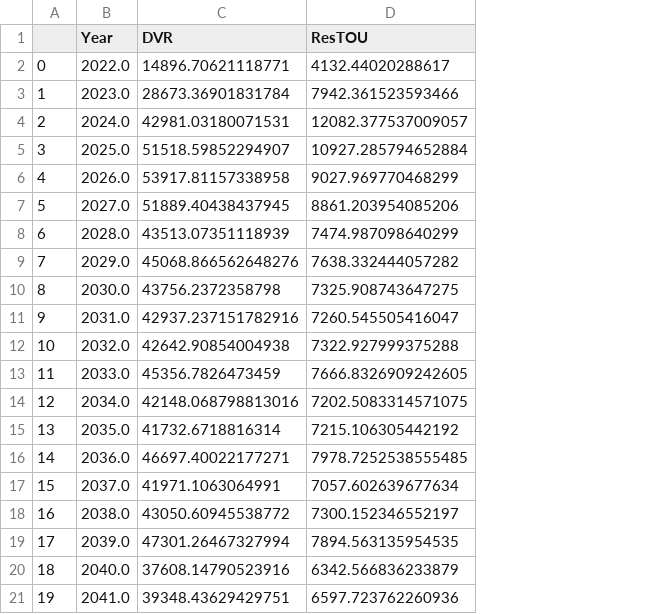
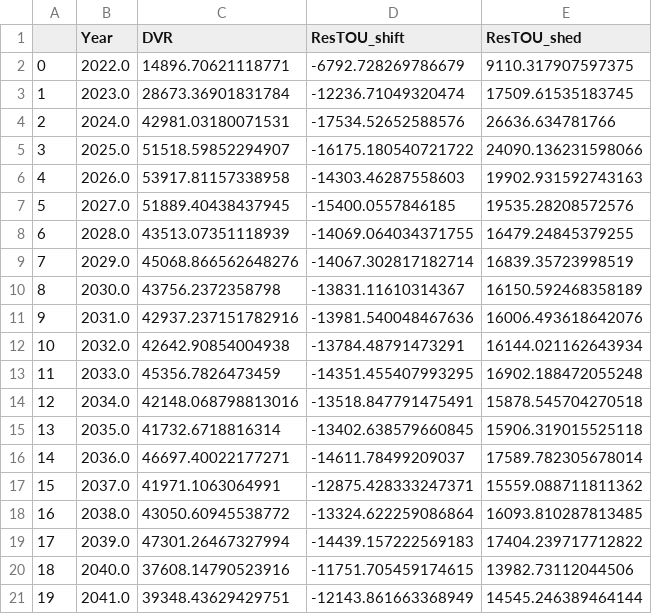
Before and after one commit to NW-Demand-Response-Emissions-Impacts/Main, a CSV file: processed_data/emissions_impacts/newbins_Bin_1_Fall.csv, drawn as a sheet; removed rows and columns are numbered as before the commit, all else as after; the diff names each change by its address in the sheet, - before the commit and + after, or states it on an @@ line.

Commit message:
Adding newly saved csv's from subcomp_c, as well as the subcomp_c components of subcomp_d and emissions_calcuator

```diff
--- a/processed_data/emissions_impacts/newbins_Bin_1_Fall.csv
+++ b/processed_data/emissions_impacts/newbins_Bin_1_Fall.csv
-column D (ResTOU), rows 2-21: 4132.44020288617 | 7942.361523593466 | 12082.377537009057 | 10927.285794652884 | 9027.969770468299 | 8861.203954085206 | 7474.987098640299 | 7638.332444057282 | 7325.908743647275 | 7260.545505416047 | 7322.927999375288 | 7666.8326909242605 | 7202.5083314571075 | 7215.106305442192 | 7978.7252538555485 | 7057.602639677634 | 7300.152346552197 | 7894.563135954535 | 6342.566836233879 | 6597.723762260936
+column D (ResTOU_shift), rows 2-21: -6792.728269786679 | -12236.71049320474 | -17534.52652588576 | -16175.180540721722 | -14303.46287558603 | -15400.0557846185 | -14069.064034371755 | -14067.302817182714 | -13831.11610314367 | -13981.540048467636 | -13784.48791473291 | -14351.455407993295 | -13518.847791475491 | -13402.638579660845 | -14611.78499209037 | -12875.428333247371 | -13324.622259086864 | -14439.157222569183 | -11751.705459174615 | -12143.861663368949
+column E (ResTOU_shed), rows 2-21: 9110.317907597375 | 17509.61535183745 | 26636.634781766 | 24090.136231598066 | 19902.931592743163 | 19535.28208572576 | 16479.24845379255 | 16839.35723998519 | 16150.592468358189 | 16006.493618642076 | 16144.021162643934 | 16902.188472055248 | 15878.545704270518 | 15906.319015525118 | 17589.782305678014 | 15559.088711811362 | 16093.810287813485 | 17404.239717712822 | 13982.73112044506 | 14545.246389464144
```
Also changed, not shown: processed_data/emissions_impacts/newbins_Bin_1_Summer.csv, processed_data/emissions_impacts/newbins_Bin_1_Winter.csv, 11 other files.
